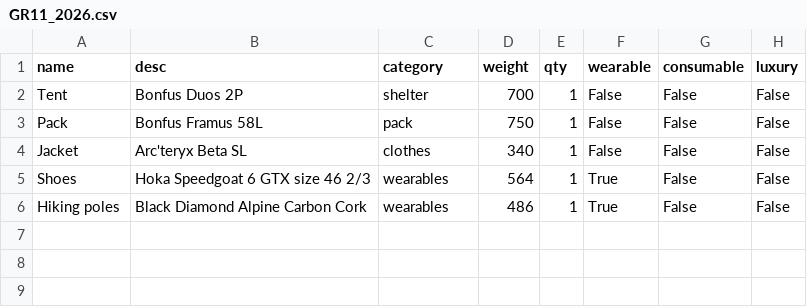
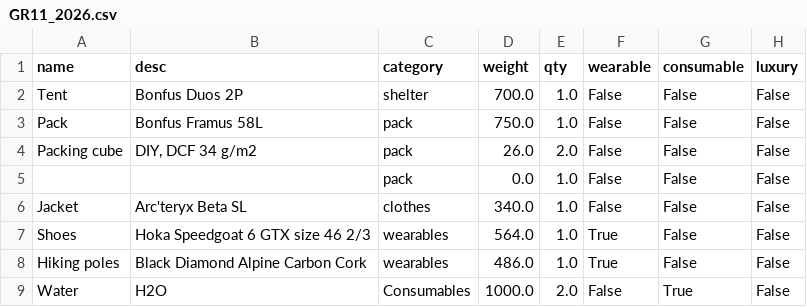
Before and after one commit to bartvstratum/featherpack_streamlit, a CSV file: GR11_2026.csv, drawn as a sheet.

```diff
--- a/GR11_2026.csv
+++ b/GR11_2026.csv
@@ -1,6 +1,9 @@
 name,desc,category,weight,qty,wearable,consumable,luxury
-Tent,Bonfus Duos 2P,shelter,700,1,False,False,False
-Pack,Bonfus Framus 58L,pack,750,1,False,False,False
-Jacket,Arc'teryx Beta SL,clothes,340,1,False,False,False
-Shoes,Hoka Speedgoat 6 GTX size 46 2/3,wearables,564,1,True,False,False
-Hiking poles,Black Diamond Alpine Carbon Cork,wearables,486,1,True,False,False
+Tent,Bonfus Duos 2P,shelter,700.0,1.0,False,False,False
+Pack,Bonfus Framus 58L,pack,750.0,1.0,False,False,False
+Packing cube,"DIY, DCF 34 g/m2",pack,26.0,2.0,False,False,False
+,,pack,0.0,1.0,False,False,False
+Jacket,Arc'teryx Beta SL,clothes,340.0,1.0,False,False,False
+Shoes,Hoka Speedgoat 6 GTX size 46 2/3,wearables,564.0,1.0,True,False,False
+Hiking poles,Black Diamond Alpine Carbon Cork,wearables,486.0,1.0,True,False,False
+Water,H2O,Consumables,1000.0,2.0,False,True,False
```
Also changed, not shown: 1 other file.
